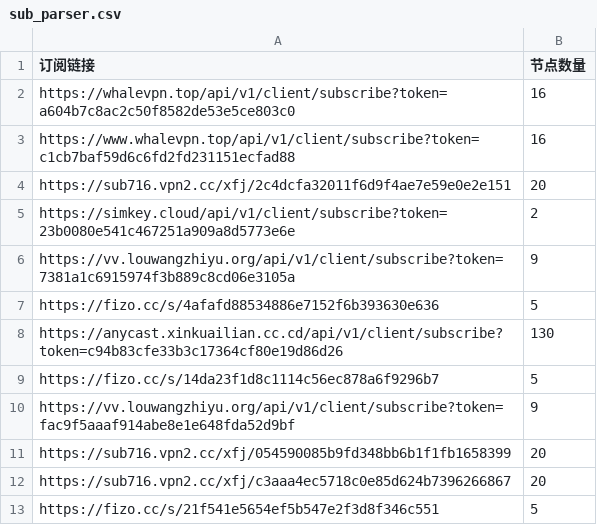
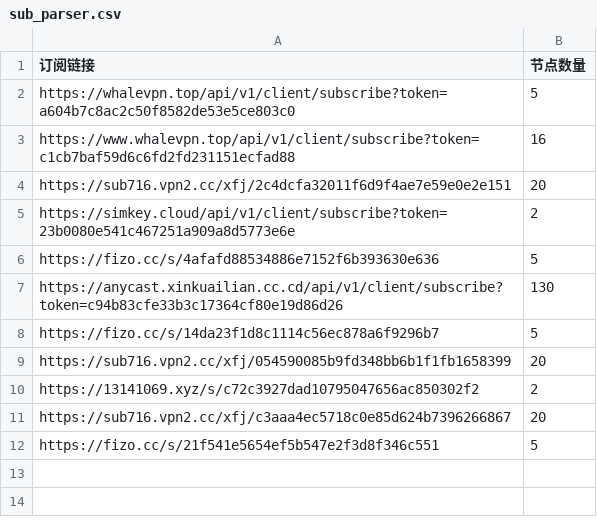
Before and after one commit to ipenwrt/Sub-Parser, a CSV file: sub_parser.csv, drawn as a sheet.

```diff
--- a/sub_parser.csv
+++ b/sub_parser.csv
@@ -1,3 +1,3 @@
 订阅链接,节点数量
-https://whalevpn.top/api/v1/client/subscribe?token=a604b7c8ac2c50f8582de53e5ce803c0,16
+https://whalevpn.top/api/v1/client/subscribe?token=a604b7c8ac2c50f8582de53e5ce803c0,5
 https://www.whalevpn.top/api/v1/client/subscribe?token=c1cb7baf59d6c6fd2fd231151ecfad88,16
@@ -5,3 +5,2 @@ https://sub716.vpn2.cc/xfj/2c4dcfa32011f6d9f4ae7e59e0e2e151,20
 https://simkey.cloud/api/v1/client/subscribe?token=23b0080e541c467251a909a8d5773e6e,2
-https://vv.louwangzhiyu.org/api/v1/client/subscribe?token=7381a1c6915974f3b889c8cd06e3105a,9
 https://fizo.cc/s/4afafd88534886e7152f6b393630e636,5
@@ -9,4 +8,4 @@ https://anycast.xinkuailian.cc.cd/api/v1/client/subscribe?token=c94b83cfe33b3c17
 https://fizo.cc/s/14da23f1d8c1114c56ec878a6f9296b7,5
-https://vv.louwangzhiyu.org/api/v1/client/subscribe?token=fac9f5aaaf914abe8e1e648fda52d9bf,9
 https://sub716.vpn2.cc/xfj/054590085b9fd348bb6b1f1fb1658399,20
+https://13141069.xyz/s/c72c3927dad10795047656ac850302f2,2
 https://sub716.vpn2.cc/xfj/c3aaa4ec5718c0e85d624b7396266867,20
```
Also changed, not shown: 3 other files.
